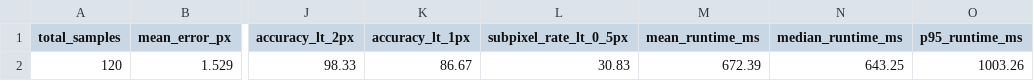
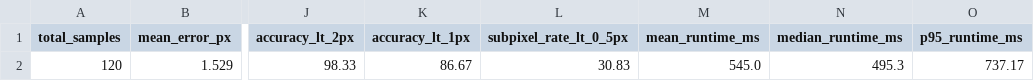
Before and after one commit to DK-A/Techtonics_Drift-Sense_Wafer_Inspection_PS2, a CSV file: results/overall_metrics.csv, drawn as a sheet; only a part is shown, gaps mark what is left out; the diff names each change by its address in the sheet, - before the commit and + after, or states it on an @@ line.

```diff
--- a/results/overall_metrics.csv
+++ b/results/overall_metrics.csv
-M2 (mean_runtime_ms): 672.39
+M2 (mean_runtime_ms): 545.0
-N2 (median_runtime_ms): 643.25
+N2 (median_runtime_ms): 495.3
-O2 (p95_runtime_ms): 1003.26
+O2 (p95_runtime_ms): 737.17
```
Also changed, not shown: results/noise_metrics.csv, results/pattern_metrics.csv, 21 other files.
